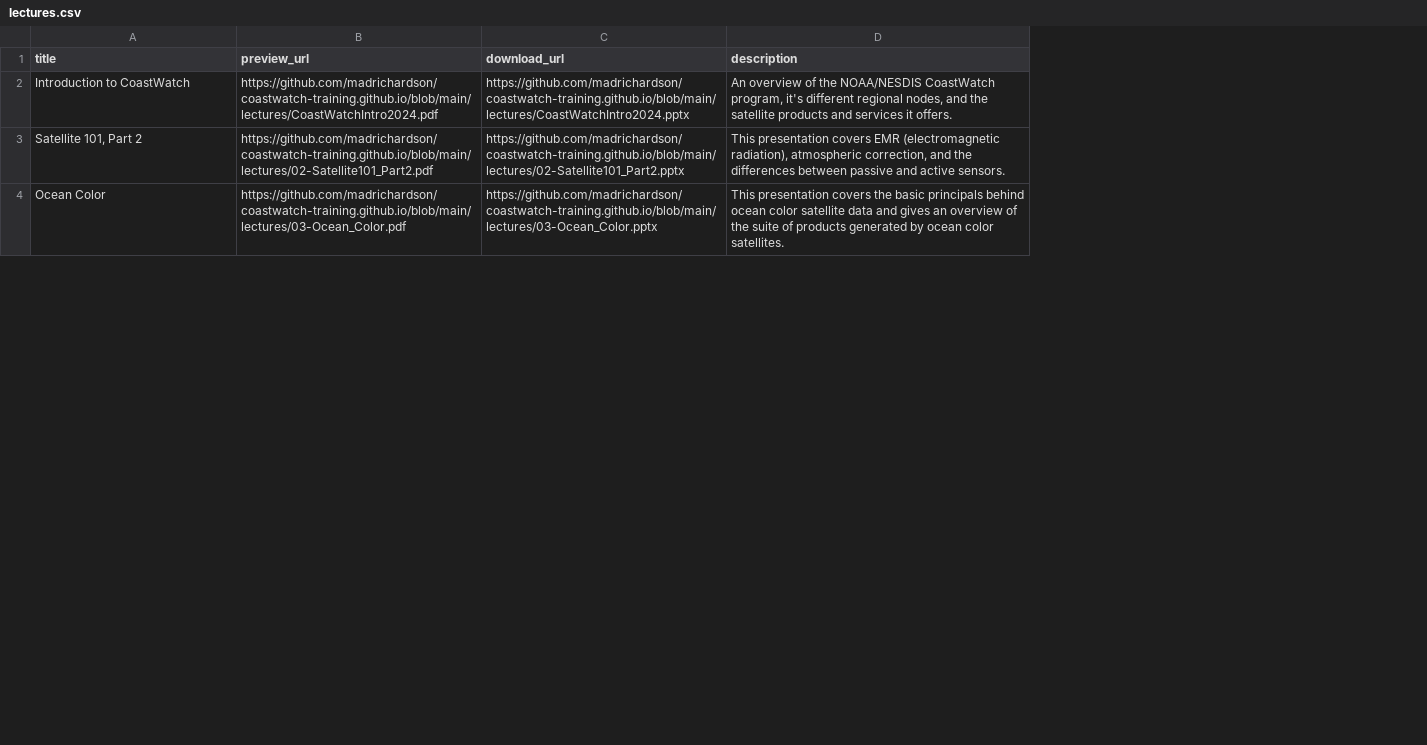
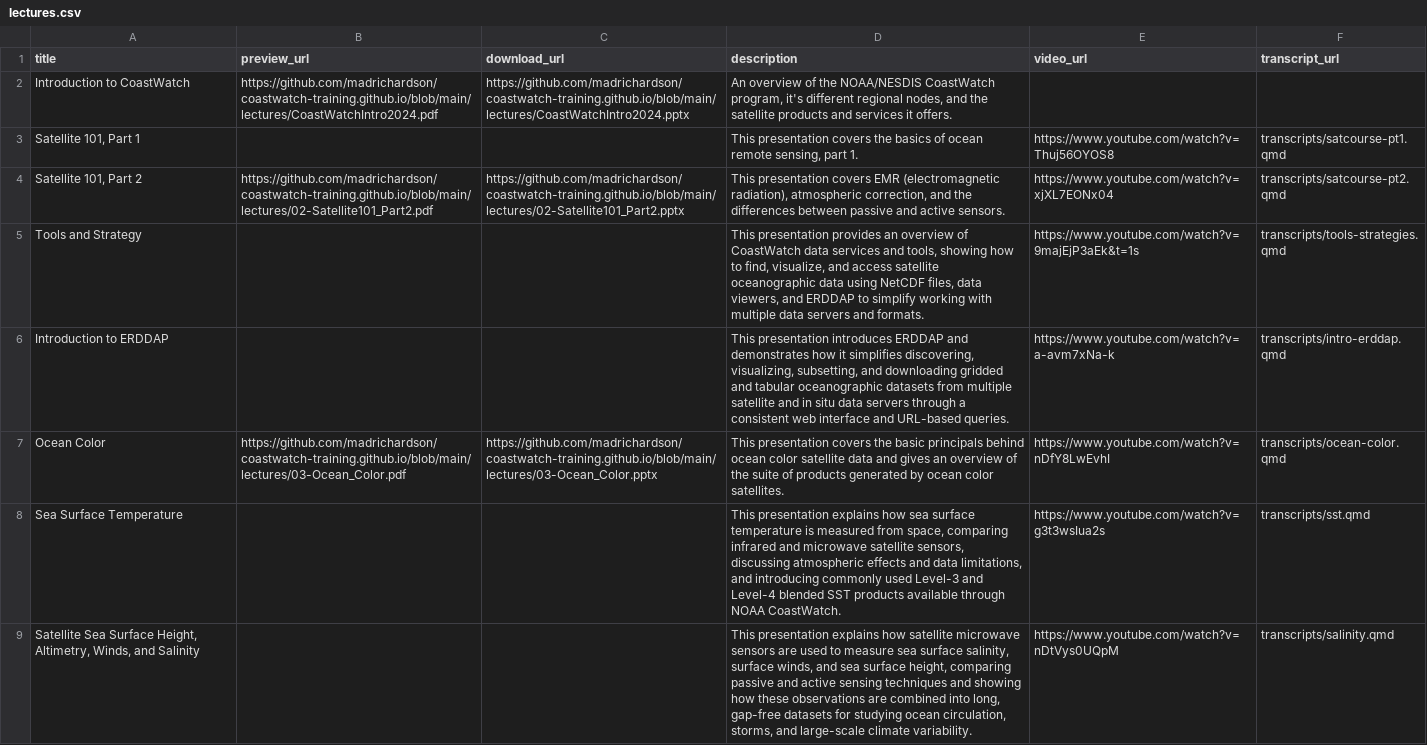
Before and after one commit to coastwatch-training/coastwatch-training.github.io, a CSV file: lectures/lectures.csv, drawn as a sheet; only a part is shown; addresses are those after the commit; the diff covers the shown part only; the diff names each change by its address in the sheet, - before the commit and + after, or states it on an @@ line.

Commit message:
Add lectures

```diff
--- a/lectures/lectures.csv
+++ b/lectures/lectures.csv
+column E (video_url), row 4: https://www.youtube.com/watch?v=xjXL7EONx04; row 7: https://www.youtube.com/watch?v=nDfY8LwEvhI
+column F (transcript_url), row 4: transcripts/satcourse-pt2.qmd; row 7: transcripts/ocean-color.qmd
+row 3: Satellite 101, Part 1 |  |  | This presentation covers the basics of ocean remote sensing, part 1. | https://www.youtube.com/watch?v=Thuj56OYOS8 | transcripts/satcourse-pt1.qmd
+row 5: Tools and Strategy |  |  | This presentation provides an overview of CoastWatch data services and tools, showing how to find, visualize, and access satellite oceanographic data using NetCDF files, data viewers, and ERDDAP to simplify working with multiple data servers and formats. | https://www.youtube.com/watch?v=9majEjP3aEk&t=1s | transcripts/tools-strategies.qmd
+row 6: Introduction to ERDDAP |  |  | This presentation introduces ERDDAP and demonstrates how it simplifies discovering, visualizing, subsetting, and downloading gridded and tabular oceanographic datasets from multiple satellite and in situ data servers through a consistent web interface and URL-based queries. | https://www.youtube.com/watch?v=a-avm7xNa-k | transcripts/intro-erddap.qmd
+row 8: Sea Surface Temperature |  |  | This presentation explains how sea surface temperature is measured from space, comparing infrared and microwave satellite sensors, discussing atmospheric effects and data limitations, and introducing commonly used Level-3 and Level-4 blended SST products available through NOAA CoastWatch. | https://www.youtube.com/watch?v=g3t3wsIua2s | transcripts/sst.qmd
+row 9: Satellite Sea Surface Height, Altimetry, Winds, and Salinity |  |  | This presentation explains how satellite microwave sensors are used to measure sea surface salinity, surface winds, and sea surface height, comparing passive and active sensing techniques and showing how these observations are combined into long, gap-free datasets for studying ocean circulation, storms, and large-scale climate variability. | https://www.youtube.com/watch?v=nDtVys0UQpM | transcripts/salinity.qmd
```
Also changed, not shown: 6 added rows elsewhere in this file, 44 other files.
